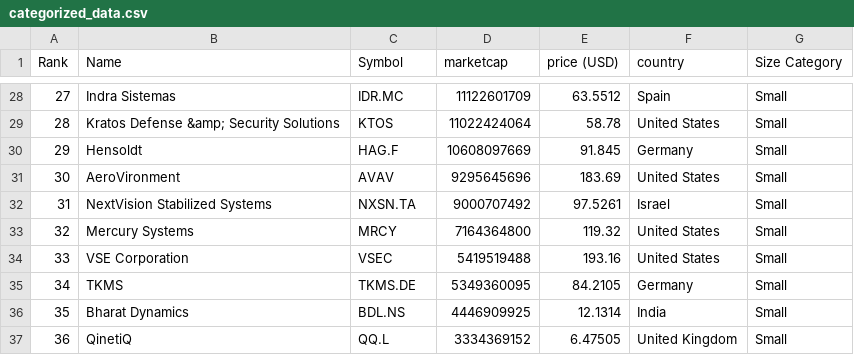
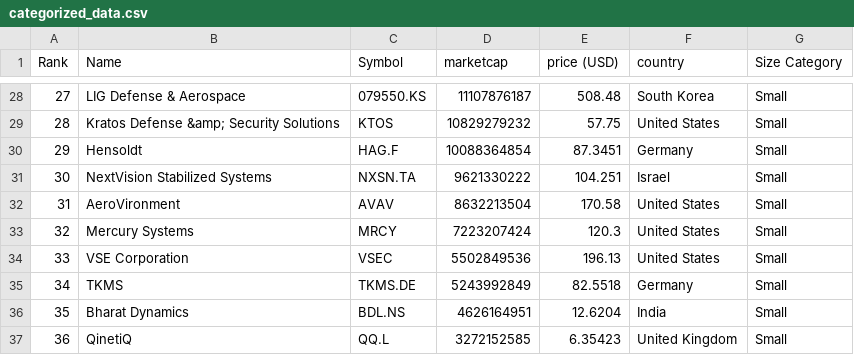
Before and after one commit to artfisica/taller-venezuela-junio-2024, a CSV file: categorized_data.csv, drawn as a sheet; only a part is shown, gaps mark what is left out; the diff covers the shown part only.

```diff
--- a/categorized_data.csv
+++ b/categorized_data.csv
@@ -28,10 +28,10 @@ Rank,Name,Symbol,marketcap,price (USD),country,Size Category
-27,Indra Sistemas,IDR.MC,11122601709,63.5512,Spain,Small
-28,Kratos Defense &amp; Security Solutions,KTOS,11022424064,58.78,United States,Small
-29,Hensoldt,HAG.F,10608097669,91.845,Germany,Small
-30,AeroVironment,AVAV,9295645696,183.69,United States,Small
-31,NextVision Stabilized Systems,NXSN.TA,9000707492,97.5261,Israel,Small
-32,Mercury Systems,MRCY,7164364800,119.32,United States,Small
-33,VSE Corporation,VSEC,5419519488,193.16,United States,Small
-34,TKMS,TKMS.DE,5349360095,84.2105,Germany,Small
-35,Bharat Dynamics,BDL.NS,4446909925,12.1314,India,Small
-36,QinetiQ,QQ.L,3334369152,6.47505,United Kingdom,Small
+27,LIG Defense & Aerospace,079550.KS,11107876187,508.48,South Korea,Small
+28,Kratos Defense &amp; Security Solutions,KTOS,10829279232,57.75,United States,Small
+29,Hensoldt,HAG.F,10088364854,87.3451,Germany,Small
+30,NextVision Stabilized Systems,NXSN.TA,9621330222,104.251,Israel,Small
+31,AeroVironment,AVAV,8632213504,170.58,United States,Small
+32,Mercury Systems,MRCY,7223207424,120.3,United States,Small
+33,VSE Corporation,VSEC,5502849536,196.13,United States,Small
+34,TKMS,TKMS.DE,5243992849,82.5518,Germany,Small
+35,Bharat Dynamics,BDL.NS,4626164951,12.6204,India,Small
+36,QinetiQ,QQ.L,3272152585,6.35423,United Kingdom,Small
```
Also changed, not shown: 97 edited cells elsewhere in this file, data.csv.
